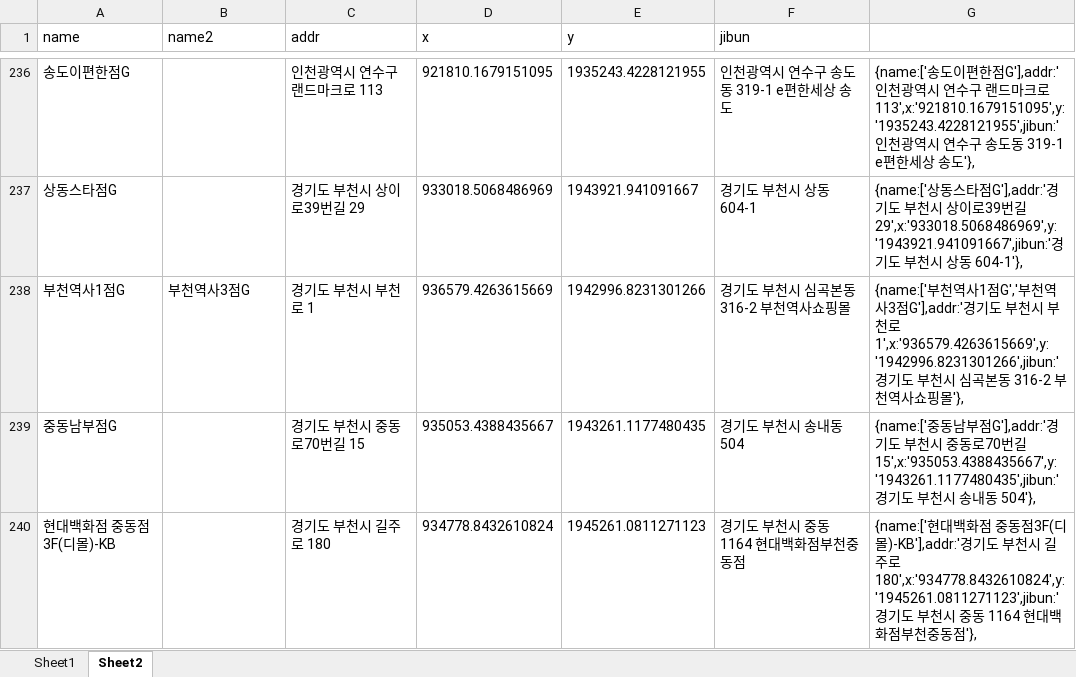
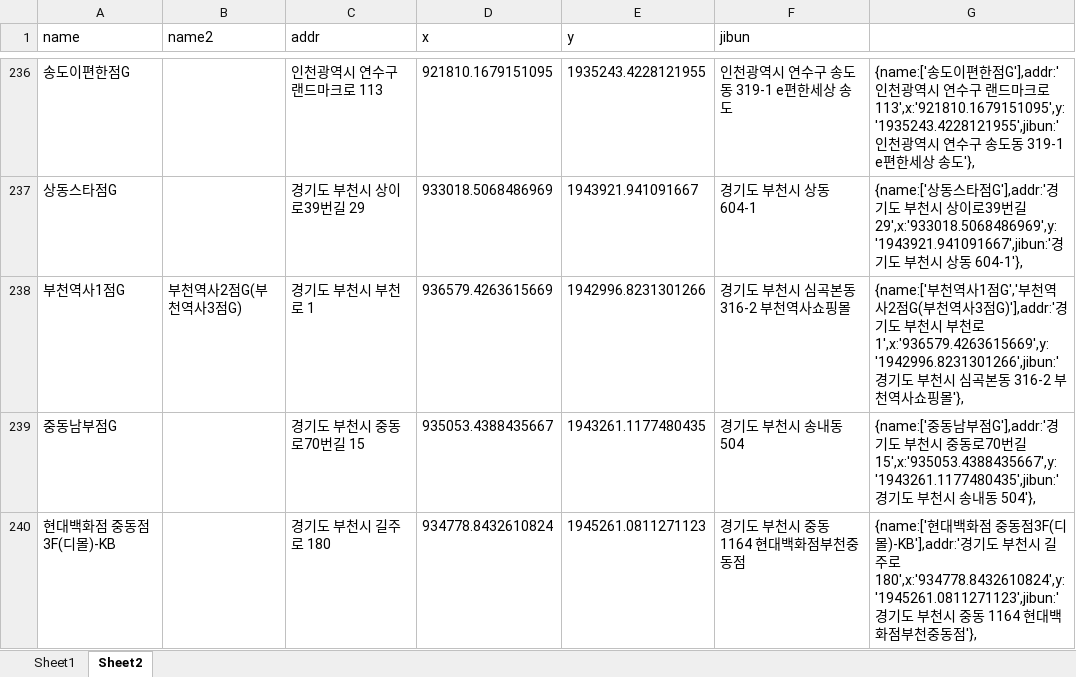
Before and after one commit to hyeokpark/atm, an Excel workbook: atm_v0.02.xlsx, sheet Sheet2, drawn as a sheet; only a part is shown, gaps mark what is left out; values as stored, in another font and other column widths than the file's, no borders; the diff names each change by its address in the sheet, - before the commit and + after, or states it on an @@ line.

```diff
--- a/atm_v0.02.xlsx (sheet Sheet2)
+++ b/atm_v0.02.xlsx (sheet Sheet2)
-B238 (name2): 부천역사3점G
+B238 (name2): 부천역사2점G(부천역사3점G)
-G238: …역사3점G'],addr:'경기…
+G238: …역사2점G(부천역사3점G)'],addr:'경기…
```
Also changed, not shown: 1 other file.
